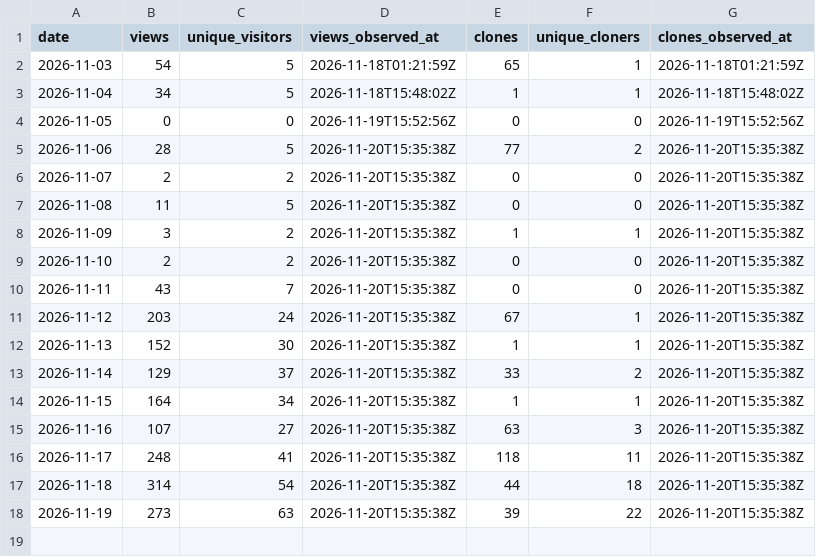
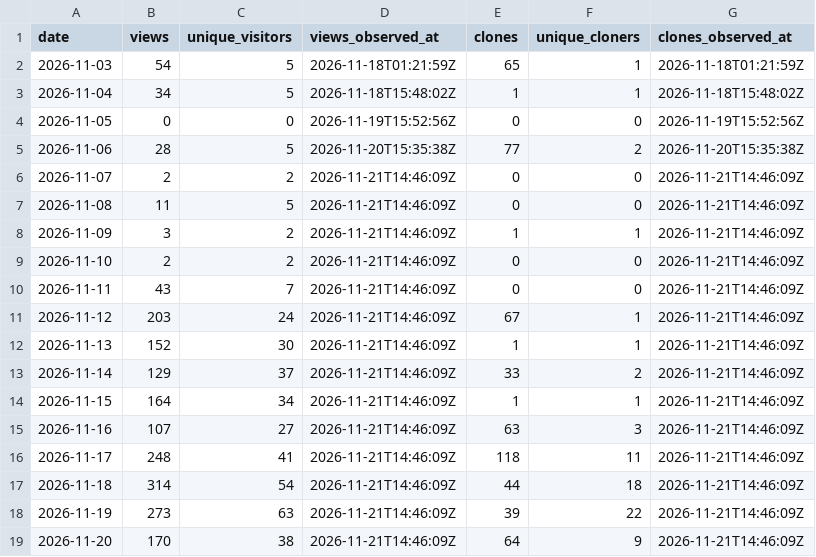
Before and after one commit to msteele999/freedv-gui, a CSV file: docs/release-stats/traffic-daily.csv, drawn as a sheet.

```diff
--- a/docs/release-stats/traffic-daily.csv
+++ b/docs/release-stats/traffic-daily.csv
@@ -5,14 +5,15 @@ date,views,unique_visitors,views_observed_at,clones,unique_cloners,clones_observ
 2026-11-06,28,5,2026-11-20T15:35:38Z,77,2,2026-11-20T15:35:38Z
-2026-11-07,2,2,2026-11-20T15:35:38Z,0,0,2026-11-20T15:35:38Z
-2026-11-08,11,5,2026-11-20T15:35:38Z,0,0,2026-11-20T15:35:38Z
-2026-11-09,3,2,2026-11-20T15:35:38Z,1,1,2026-11-20T15:35:38Z
-2026-11-10,2,2,2026-11-20T15:35:38Z,0,0,2026-11-20T15:35:38Z
-2026-11-11,43,7,2026-11-20T15:35:38Z,0,0,2026-11-20T15:35:38Z
-2026-11-12,203,24,2026-11-20T15:35:38Z,67,1,2026-11-20T15:35:38Z
-2026-11-13,152,30,2026-11-20T15:35:38Z,1,1,2026-11-20T15:35:38Z
-2026-11-14,129,37,2026-11-20T15:35:38Z,33,2,2026-11-20T15:35:38Z
-2026-11-15,164,34,2026-11-20T15:35:38Z,1,1,2026-11-20T15:35:38Z
-2026-11-16,107,27,2026-11-20T15:35:38Z,63,3,2026-11-20T15:35:38Z
-2026-11-17,248,41,2026-11-20T15:35:38Z,118,11,2026-11-20T15:35:38Z
-2026-11-18,314,54,2026-11-20T15:35:38Z,44,18,2026-11-20T15:35:38Z
-2026-11-19,273,63,2026-11-20T15:35:38Z,39,22,2026-11-20T15:35:38Z
+2026-11-07,2,2,2026-11-21T14:46:09Z,0,0,2026-11-21T14:46:09Z
+2026-11-08,11,5,2026-11-21T14:46:09Z,0,0,2026-11-21T14:46:09Z
+2026-11-09,3,2,2026-11-21T14:46:09Z,1,1,2026-11-21T14:46:09Z
+2026-11-10,2,2,2026-11-21T14:46:09Z,0,0,2026-11-21T14:46:09Z
+2026-11-11,43,7,2026-11-21T14:46:09Z,0,0,2026-11-21T14:46:09Z
+2026-11-12,203,24,2026-11-21T14:46:09Z,67,1,2026-11-21T14:46:09Z
+2026-11-13,152,30,2026-11-21T14:46:09Z,1,1,2026-11-21T14:46:09Z
+2026-11-14,129,37,2026-11-21T14:46:09Z,33,2,2026-11-21T14:46:09Z
+2026-11-15,164,34,2026-11-21T14:46:09Z,1,1,2026-11-21T14:46:09Z
+2026-11-16,107,27,2026-11-21T14:46:09Z,63,3,2026-11-21T14:46:09Z
+2026-11-17,248,41,2026-11-21T14:46:09Z,118,11,2026-11-21T14:46:09Z
+2026-11-18,314,54,2026-11-21T14:46:09Z,44,18,2026-11-21T14:46:09Z
+2026-11-19,273,63,2026-11-21T14:46:09Z,39,22,2026-11-21T14:46:09Z
+2026-11-20,170,38,2026-11-21T14:46:09Z,64,9,2026-11-21T14:46:09Z
```
Also changed, not shown: docs/release-stats/repository-history.csv, 8 other files.
